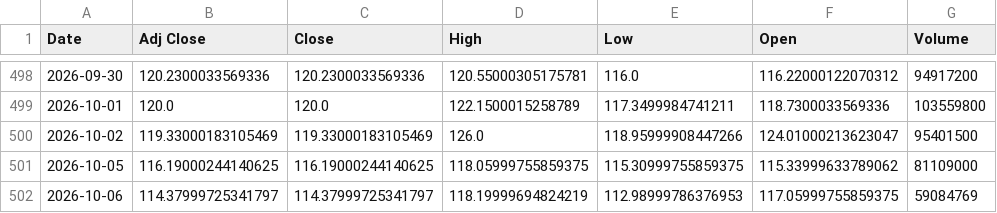
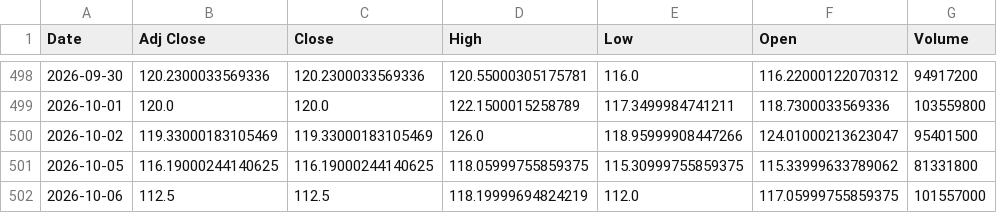
Before and after one commit to Russell3482/Momentum-Trading-Board, a CSV file: data/prices/INTC.csv, drawn as a sheet; only a part is shown, gaps mark what is left out.

```diff
--- a/data/prices/INTC.csv
+++ b/data/prices/INTC.csv
@@ -500,3 +500,3 @@ Date,Adj Close,Close,High,Low,Open,Volume
 2026-10-02,119.33000183105469,119.33000183105469,126.0,118.95999908447266,124.01000213623047,95401500
-2026-10-05,116.19000244140625,116.19000244140625,118.05999755859375,115.30999755859375,115.33999633789062,81109000
-2026-10-06,114.37999725341797,114.37999725341797,118.19999694824219,112.98999786376953,117.05999755859375,59084769
+2026-10-05,116.19000244140625,116.19000244140625,118.05999755859375,115.30999755859375,115.33999633789062,81331800
+2026-10-06,112.5,112.5,118.19999694824219,112.0,117.05999755859375,101557000
```
Also changed, not shown: data/prices/AVGO.csv, data/prices/BE.csv, 19 other files.
